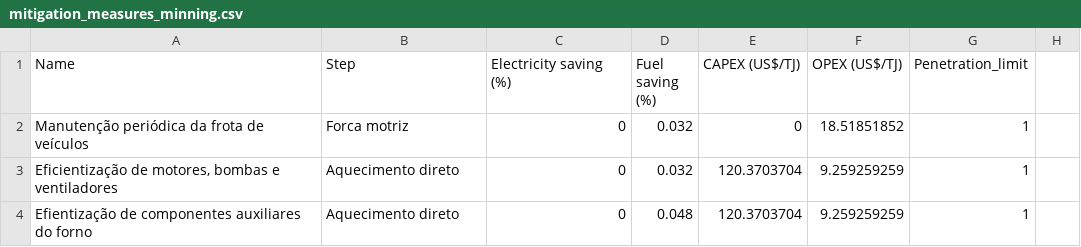
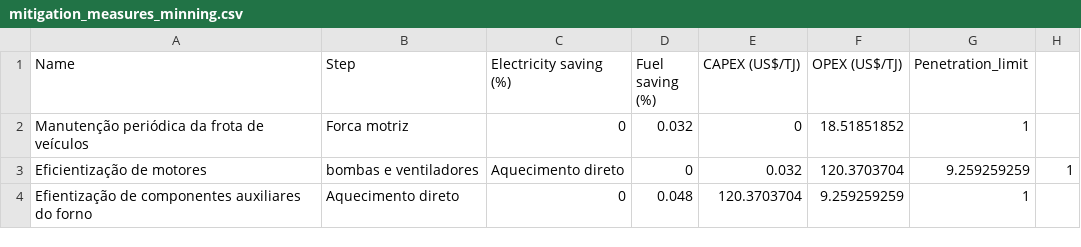
Before and after one commit to ottohebeda/Industry_Energy_Emissions_simulator, a CSV file: mitigation_measures_minning.csv, drawn as a sheet; removed rows and columns are numbered as before the commit, all else as after; the diff names each change by its address in the sheet, - before the commit and + after, or states it on an @@ line.

Commit message:
Update mitigation_measures_minning.csv

```diff
--- a/mitigation_measures_minning.csv
+++ b/mitigation_measures_minning.csv
-row 3: Eficientização de motores, bombas e ventiladores | Aquecimento direto | 0 | 0.032 | 120.3703704 | 9.259259259 | 1
+row 3: Eficientização de motores | bombas e ventiladores | Aquecimento direto | 0 | 0.032 | 120.3703704 | 9.259259259 | 1
```
